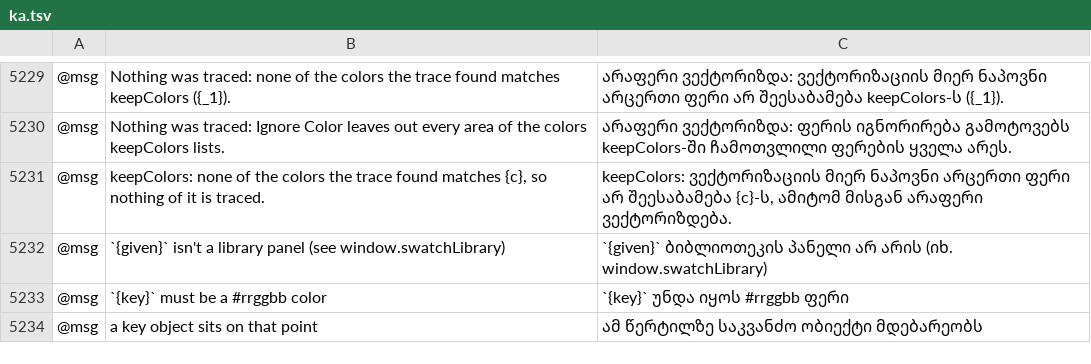
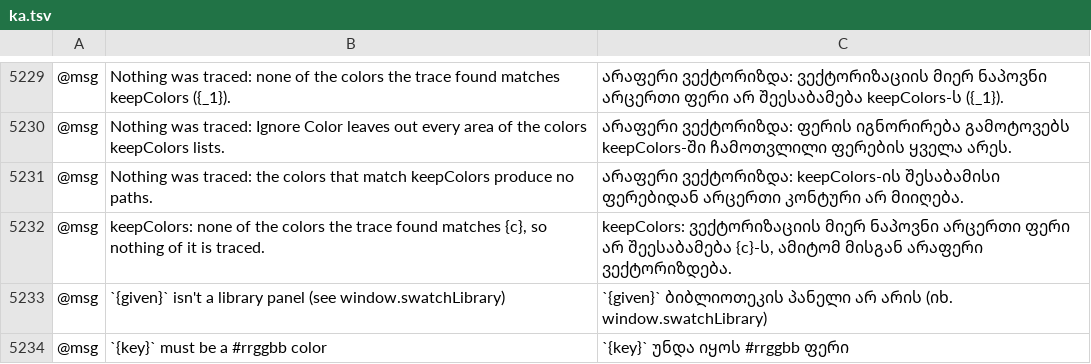
Before and after one commit to Daiduong/vectorcraft, a TSV file: crates/ui-egui/src/i18n/ka.tsv, drawn as a sheet; only a part is shown, gaps mark what is left out; the shorter side is filled out with more unchanged rows; the diff names each change by its address in the sheet, - before the commit and + after, or states it on an @@ line.

Commit message:
Image Trace: keepColors says when the matching colors produce no paths
A trace whose kept colors were traced and produced no paths gave no
warning, or, with Ignore Color on, said that Ignore Color left those
colors out. The Ignore Color warning now shows only when no kept color
was traced at all, and otherwise the first warning says that the colors
that match keepColors produce no paths. The new message has a row in
each complete-message catalog.

Whether Ignore Color or keepColors leaves a palette entry out is now
decided once per entry, so tracing a layer no longer scans the
keepColors list for each pixel.

Docs: docs/image-trace-adjustments.md.

```diff
--- a/crates/ui-egui/src/i18n/ka.tsv
+++ b/crates/ui-egui/src/i18n/ka.tsv
+row 5231: @msg | Nothing was traced: the colors that match keepColors produce no paths. | არაფერი ვექტორიზდა: keepColors-ის შესაბამისი ფერებიდან არცერთი კონტური არ მიიღება.
```
Also changed, not shown: crates/ui-egui/src/i18n/el.tsv, crates/ui-egui/src/i18n/ja.tsv, 22 other files.
